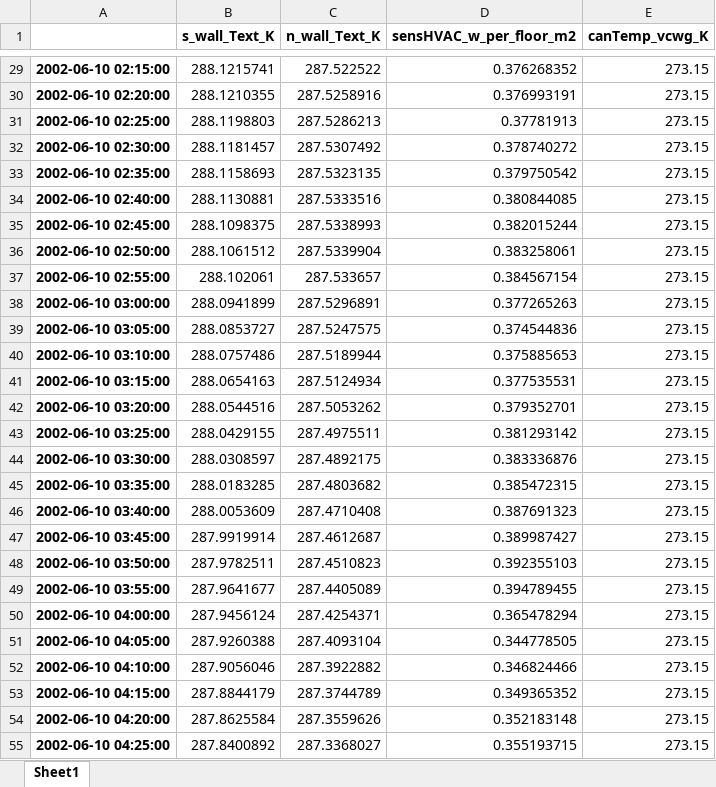
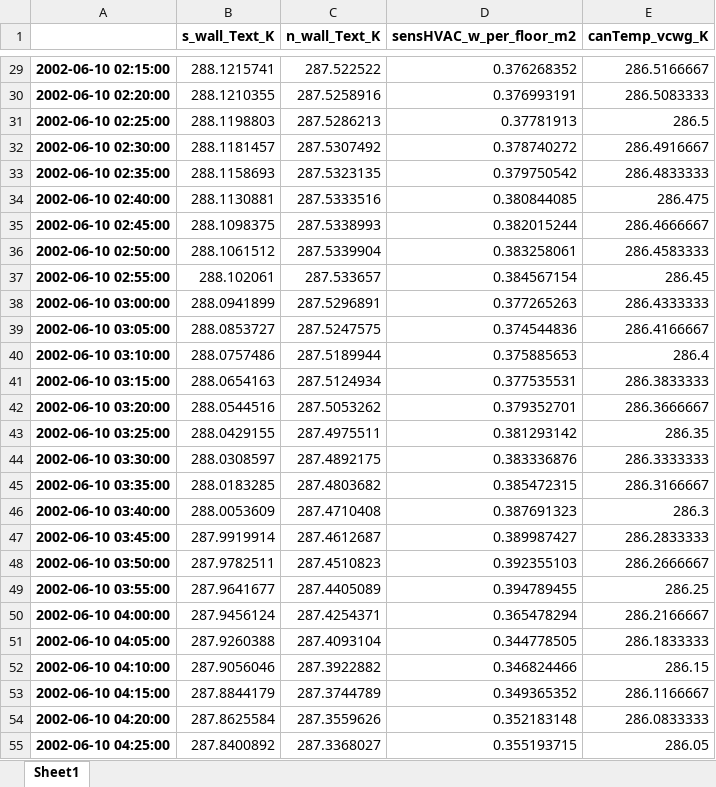
Before and after one commit to xixihaha1995/urban_climate_and_who, an Excel workbook: 1_scripts/EP_And_VCWG_v200/_1_case_analysis/cases/_05_Basel_BSPR_ue1/ep_saving/only_ep_debugging_canyon.xlsx, sheet Sheet1, drawn as a sheet; only a part is shown, gaps mark what is left out; values as stored, in another font and other column widths than the file's, no borders; the diff covers the shown part only; the diff names each change by its address in the sheet, - before the commit and + after, or states it on an @@ line.

```diff
--- a/1_scripts/EP_And_VCWG_v200/_1_case_analysis/cases/_05_Basel_BSPR_ue1/ep_saving/only_ep_debugging_canyon.xlsx (sheet Sheet1)
+++ b/1_scripts/EP_And_VCWG_v200/_1_case_analysis/cases/_05_Basel_BSPR_ue1/ep_saving/only_ep_debugging_canyon.xlsx (sheet Sheet1)
-E29 (canTemp_vcwg_K): 273.15
+E29 (canTemp_vcwg_K): 286.5166667
-E30 (canTemp_vcwg_K): 273.15
+E30 (canTemp_vcwg_K): 286.5083333
-E31 (canTemp_vcwg_K): 273.15
+E31 (canTemp_vcwg_K): 286.5
-E32 (canTemp_vcwg_K): 273.15
+E32 (canTemp_vcwg_K): 286.4916667
-E33 (canTemp_vcwg_K): 273.15
+E33 (canTemp_vcwg_K): 286.4833333
-E34 (canTemp_vcwg_K): 273.15
+E34 (canTemp_vcwg_K): 286.475
-E35 (canTemp_vcwg_K): 273.15
+E35 (canTemp_vcwg_K): 286.4666667
-E36 (canTemp_vcwg_K): 273.15
+E36 (canTemp_vcwg_K): 286.4583333
-E37 (canTemp_vcwg_K): 273.15
+E37 (canTemp_vcwg_K): 286.45
-E38 (canTemp_vcwg_K): 273.15
+E38 (canTemp_vcwg_K): 286.4333333
-E39 (canTemp_vcwg_K): 273.15
+E39 (canTemp_vcwg_K): 286.4166667
-E40 (canTemp_vcwg_K): 273.15
+E40 (canTemp_vcwg_K): 286.4
-E41 (canTemp_vcwg_K): 273.15
+E41 (canTemp_vcwg_K): 286.3833333
-E42 (canTemp_vcwg_K): 273.15
+E42 (canTemp_vcwg_K): 286.3666667
-E43 (canTemp_vcwg_K): 273.15
+E43 (canTemp_vcwg_K): 286.35
-E44 (canTemp_vcwg_K): 273.15
+E44 (canTemp_vcwg_K): 286.3333333
-E45 (canTemp_vcwg_K): 273.15
+E45 (canTemp_vcwg_K): 286.3166667
-E46 (canTemp_vcwg_K): 273.15
+E46 (canTemp_vcwg_K): 286.3
-E47 (canTemp_vcwg_K): 273.15
+E47 (canTemp_vcwg_K): 286.2833333
-E48 (canTemp_vcwg_K): 273.15
+E48 (canTemp_vcwg_K): 286.2666667
-E49 (canTemp_vcwg_K): 273.15
+E49 (canTemp_vcwg_K): 286.25
-E50 (canTemp_vcwg_K): 273.15
+E50 (canTemp_vcwg_K): 286.2166667
-E51 (canTemp_vcwg_K): 273.15
+E51 (canTemp_vcwg_K): 286.1833333
-E52 (canTemp_vcwg_K): 273.15
+E52 (canTemp_vcwg_K): 286.15
-E53 (canTemp_vcwg_K): 273.15
+E53 (canTemp_vcwg_K): 286.1166667
-E54 (canTemp_vcwg_K): 273.15
+E54 (canTemp_vcwg_K): 286.0833333
-E55 (canTemp_vcwg_K): 273.15
+E55 (canTemp_vcwg_K): 286.05
```
Also changed, not shown: 1413 edited cells elsewhere in this sheet, 1_scripts/EP_And_VCWG_v200/_1_case_analysis/cases/_05_Basel_BSPR_ue1/refining_M2/vcwg_ep_saving/ver1/_BSPR_bypass_refining_M2_debugging_canyon.xlsx, 1 other file.
